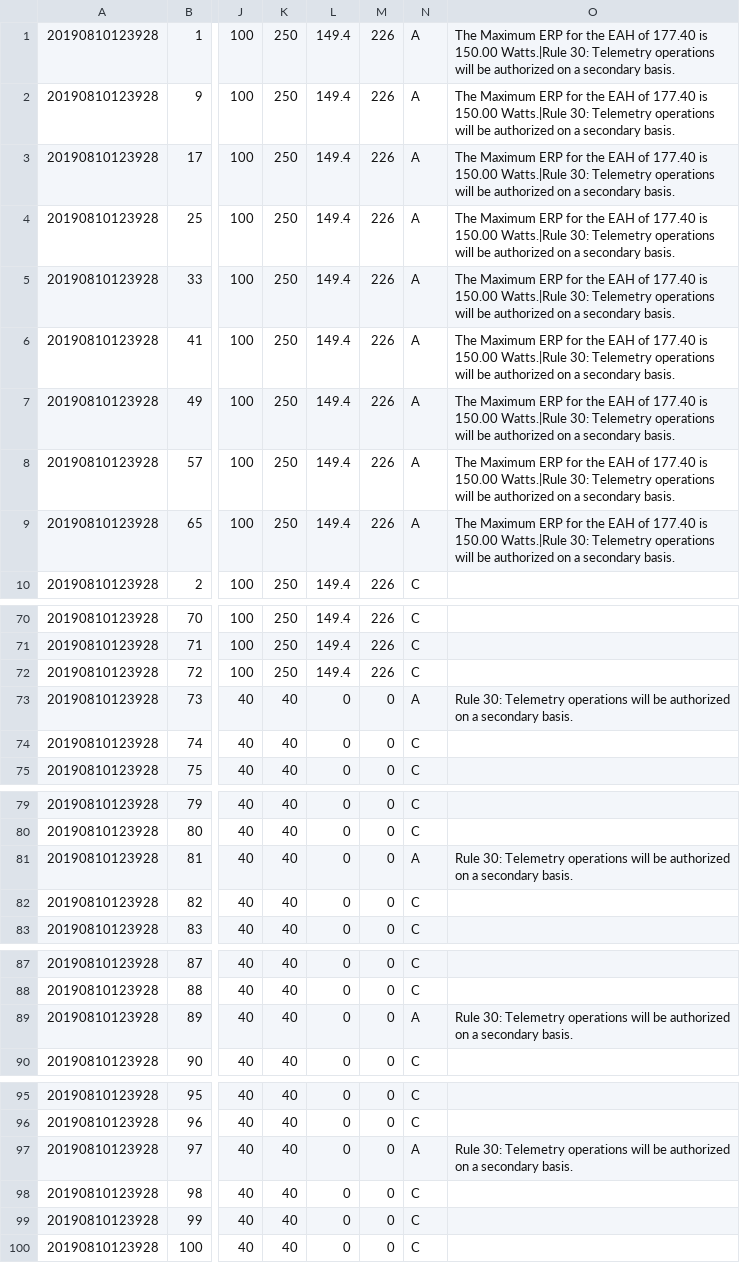
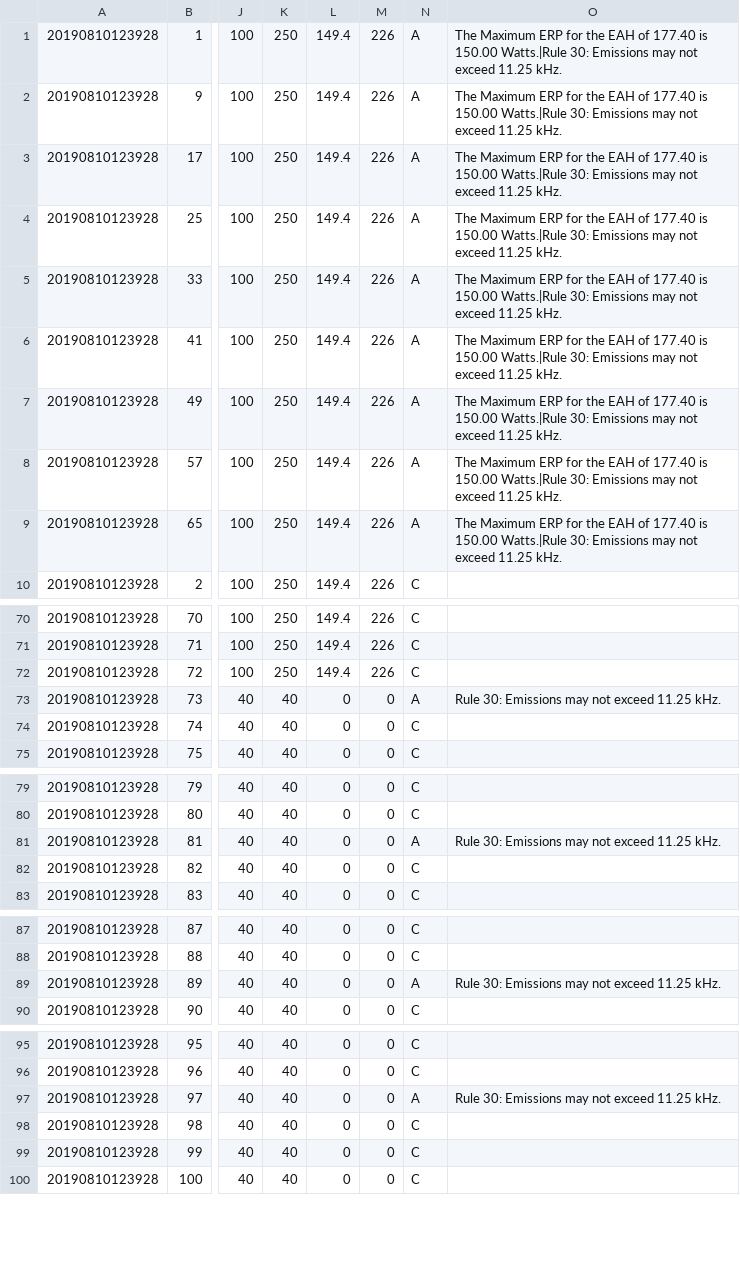
Before and after one commit to enterprisewireless/EWA.Coordination.Services.Tests, a CSV file: test_cases/6o_SafeHarborErpExceededForEAH/legacy_results_adjusted.csv, drawn as a sheet; only a part is shown, gaps mark what is left out; the diff covers the shown part only; the diff names each change by its address in the sheet, - before the commit and + after, or states it on an @@ line.

Commit message:
Adjusted 6o

```diff
--- a/test_cases/6o_SafeHarborErpExceededForEAH/legacy_results_adjusted.csv
+++ b/test_cases/6o_SafeHarborErpExceededForEAH/legacy_results_adjusted.csv
-O1:O9: …Watts.|Rule 30: Telemetry operations will be authorized on a secondary basis.
+O1:O9: …Watts.|Rule 30: Emissions may not exceed 11.25 kHz.
-O73: Rule 30: Telemetry operations will be authorized on a secondary basis.
+O73: Rule 30: Emissions may not exceed 11.25 kHz.
-O81: Rule 30: Telemetry operations will be authorized on a secondary basis.
+O81: Rule 30: Emissions may not exceed 11.25 kHz.
-O89: Rule 30: Telemetry operations will be authorized on a secondary basis.
+O89: Rule 30: Emissions may not exceed 11.25 kHz.
-O97: Rule 30: Telemetry operations will be authorized on a secondary basis.
+O97: Rule 30: Emissions may not exceed 11.25 kHz.
```
Also changed, not shown: 5 edited cells elsewhere in this file, 2 other files.
